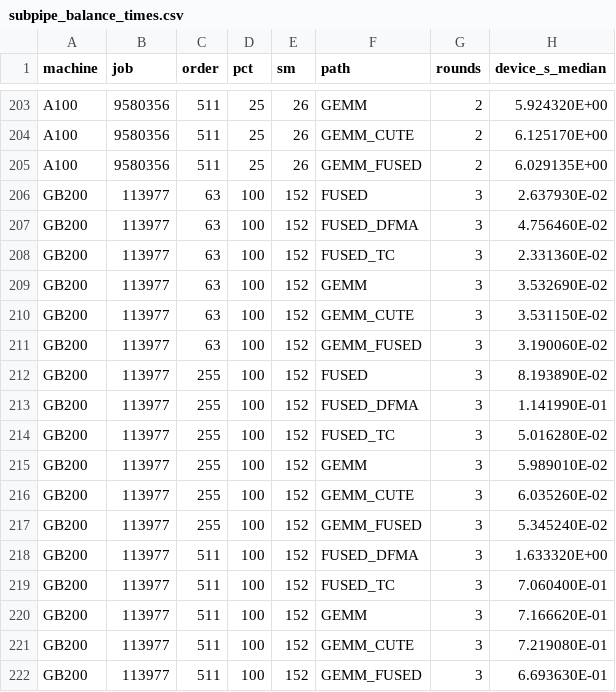
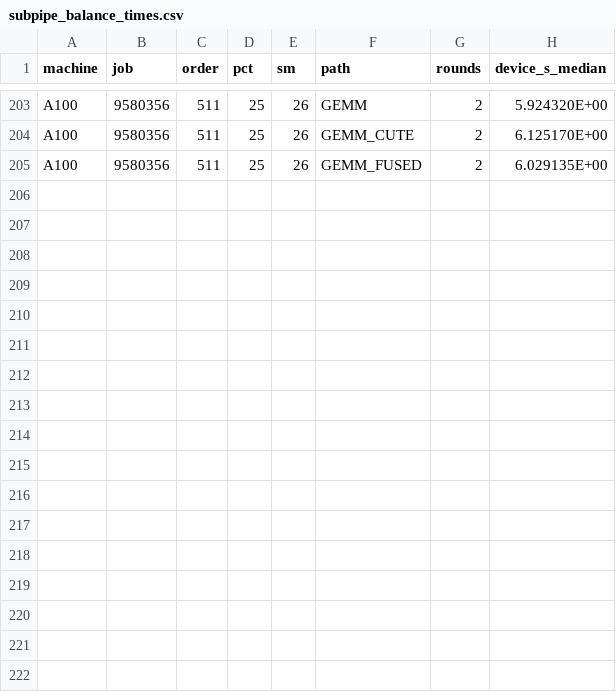
Before and after one commit to seiya/scale-dg-kernel-extraction, a CSV file: analysis/subpipe_balance_times.csv, drawn as a sheet; only a part is shown, gaps mark what is left out; the diff names each change by its address in the sheet, - before the commit and + after, or states it on an @@ line.

```diff
--- a/analysis/subpipe_balance_times.csv
+++ b/analysis/subpipe_balance_times.csv
-row 206: GB200 | 113977 | 63 | 100 | 152 | FUSED | 3 | 2.637930E-02
-row 207: GB200 | 113977 | 63 | 100 | 152 | FUSED_DFMA | 3 | 4.756460E-02
-row 208: GB200 | 113977 | 63 | 100 | 152 | FUSED_TC | 3 | 2.331360E-02
-row 209: GB200 | 113977 | 63 | 100 | 152 | GEMM | 3 | 3.532690E-02
-row 210: GB200 | 113977 | 63 | 100 | 152 | GEMM_CUTE | 3 | 3.531150E-02
-row 211: GB200 | 113977 | 63 | 100 | 152 | GEMM_FUSED | 3 | 3.190060E-02
-row 212: GB200 | 113977 | 255 | 100 | 152 | FUSED | 3 | 8.193890E-02
-row 213: GB200 | 113977 | 255 | 100 | 152 | FUSED_DFMA | 3 | 1.141990E-01
-row 214: GB200 | 113977 | 255 | 100 | 152 | FUSED_TC | 3 | 5.016280E-02
-row 215: GB200 | 113977 | 255 | 100 | 152 | GEMM | 3 | 5.989010E-02
-row 216: GB200 | 113977 | 255 | 100 | 152 | GEMM_CUTE | 3 | 6.035260E-02
-row 217: GB200 | 113977 | 255 | 100 | 152 | GEMM_FUSED | 3 | 5.345240E-02
-row 218: GB200 | 113977 | 511 | 100 | 152 | FUSED_DFMA | 3 | 1.633320E+00
-row 219: GB200 | 113977 | 511 | 100 | 152 | FUSED_TC | 3 | 7.060400E-01
-row 220: GB200 | 113977 | 511 | 100 | 152 | GEMM | 3 | 7.166620E-01
-row 221: GB200 | 113977 | 511 | 100 | 152 | GEMM_CUTE | 3 | 7.219080E-01
-row 222: GB200 | 113977 | 511 | 100 | 152 | GEMM_FUSED | 3 | 6.693630E-01
```
Also changed, not shown: 5 other files.
